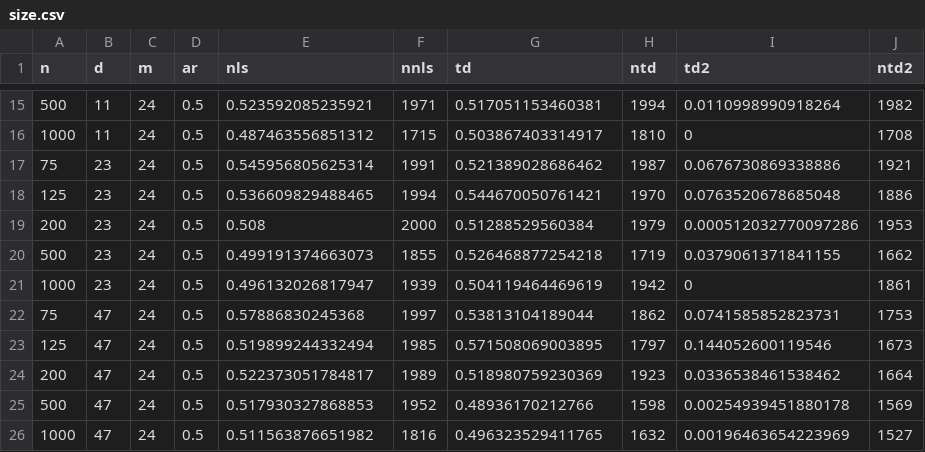
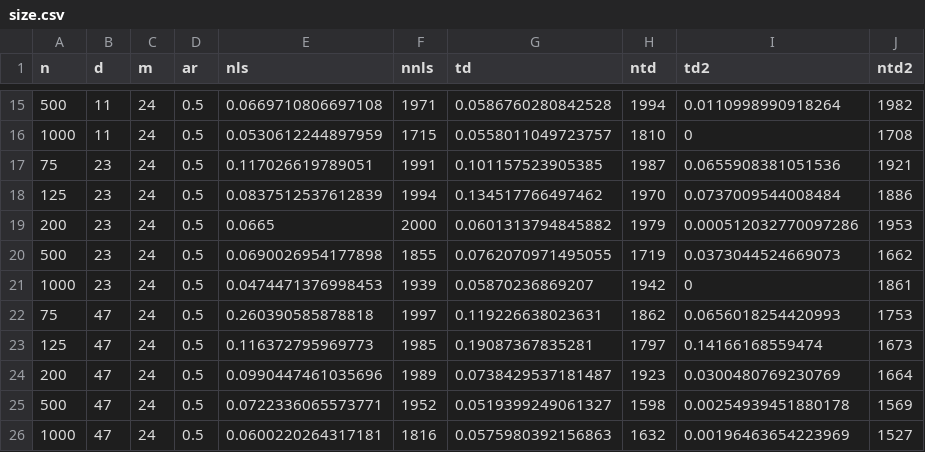
Before and after one commit to mpiktas/midasr-misc, a CSV file: simBB/size.csv, drawn as a sheet; only a part is shown, gaps mark what is left out; the diff covers the shown part only.

```diff
--- a/simBB/size.csv
+++ b/simBB/size.csv
@@ -15,12 +15,12 @@
-500,11,24,0.5,0.523592085235921,1971,0.517051153460381,1994,0.0110998990918264,1982
-1000,11,24,0.5,0.487463556851312,1715,0.503867403314917,1810,0,1708
-75,23,24,0.5,0.545956805625314,1991,0.521389028686462,1987,0.0676730869338886,1921
-125,23,24,0.5,0.536609829488465,1994,0.544670050761421,1970,0.0763520678685048,1886
-200,23,24,0.5,0.508,2000,0.51288529560384,1979,0.000512032770097286,1953
-500,23,24,0.5,0.499191374663073,1855,0.526468877254218,1719,0.0379061371841155,1662
-1000,23,24,0.5,0.496132026817947,1939,0.504119464469619,1942,0,1861
-75,47,24,0.5,0.57886830245368,1997,0.53813104189044,1862,0.0741585852823731,1753
-125,47,24,0.5,0.519899244332494,1985,0.571508069003895,1797,0.144052600119546,1673
-200,47,24,0.5,0.522373051784817,1989,0.518980759230369,1923,0.0336538461538462,1664
-500,47,24,0.5,0.517930327868853,1952,0.48936170212766,1598,0.00254939451880178,1569
-1000,47,24,0.5,0.511563876651982,1816,0.496323529411765,1632,0.00196463654223969,1527
+500,11,24,0.5,0.0669710806697108,1971,0.0586760280842528,1994,0.0110998990918264,1982
+1000,11,24,0.5,0.0530612244897959,1715,0.0558011049723757,1810,0,1708
+75,23,24,0.5,0.117026619789051,1991,0.101157523905385,1987,0.0655908381051536,1921
+125,23,24,0.5,0.0837512537612839,1994,0.134517766497462,1970,0.0737009544008484,1886
+200,23,24,0.5,0.0665,2000,0.0601313794845882,1979,0.000512032770097286,1953
+500,23,24,0.5,0.0690026954177898,1855,0.0762070971495055,1719,0.0373044524669073,1662
+1000,23,24,0.5,0.0474471376998453,1939,0.05870236869207,1942,0,1861
+75,47,24,0.5,0.260390585878818,1997,0.119226638023631,1862,0.0656018254420993,1753
+125,47,24,0.5,0.116372795969773,1985,0.19087367835281,1797,0.14166168559474,1673
+200,47,24,0.5,0.0990447461035696,1989,0.0738429537181487,1923,0.0300480769230769,1664
+500,47,24,0.5,0.0722336065573771,1952,0.0519399249061327,1598,0.00254939451880178,1569
+1000,47,24,0.5,0.0600220264317181,1816,0.0575980392156863,1632,0.00196463654223969,1527
```
Also changed, not shown: 98 edited cells elsewhere in this file, simBB/power.csv, 1 other file.
